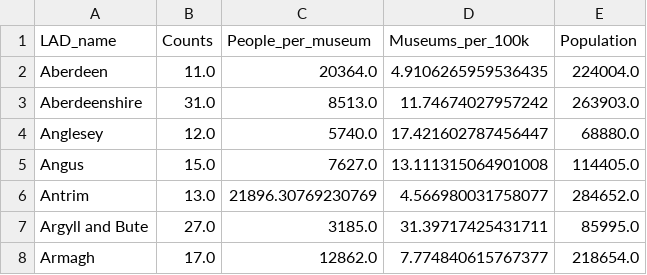
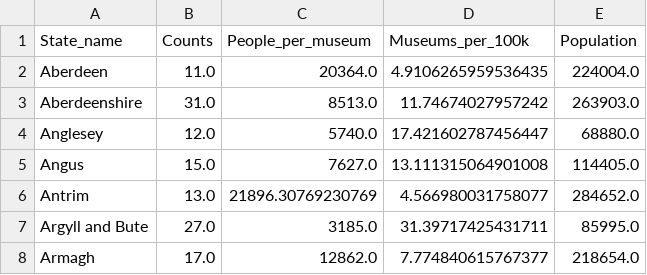
Before and after one commit to stin0018/FIT3179-Assignment2, a CSV file: museums_density_uk_final.csv, drawn as a sheet; only a part is shown.

Commit message:
change lad to state

```diff
--- a/museums_density_uk_final.csv
+++ b/museums_density_uk_final.csv
@@ -1,2 +1,2 @@
-LAD_name,Counts,People_per_museum,Museums_per_100k,Population
+State_name,Counts,People_per_museum,Museums_per_100k,Population
 Aberdeen,11.0,20364.0,4.9106265959536435,224004.0
```
